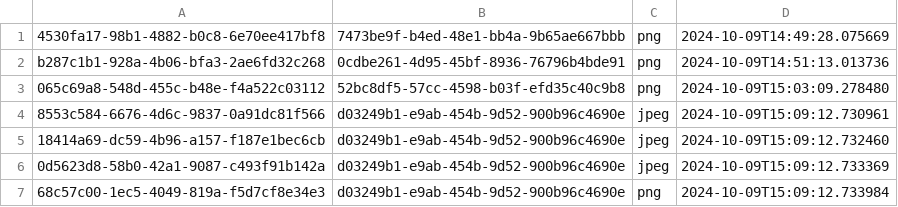
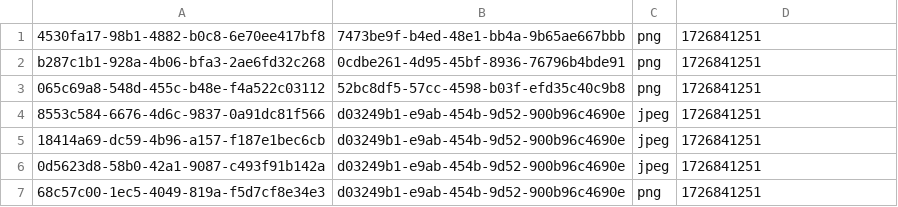
Before and after one commit to simonpirko/insta-clone-tms-c30-onl, a CSV file: src/main/resources/csv/photos.csv, drawn as a sheet.

Commit message:
Поправил PhotoStorage и то в каком формате хранятся данные о времени загрузки фото

```diff
--- a/src/main/resources/csv/photos.csv
+++ b/src/main/resources/csv/photos.csv
@@ -1,7 +1,7 @@
-4530fa17-98b1-4882-b0c8-6e70ee417bf8;7473be9f-b4ed-48e1-bb4a-9b65ae667bbb;png;2024-10-09T14:49:28.075669;
-b287c1b1-928a-4b06-bfa3-2ae6fd32c268;0cdbe261-4d95-45bf-8936-76796b4bde91;png;2024-10-09T14:51:13.013736;
-065c69a8-548d-455c-b48e-f4a522c03112;52bc8df5-57cc-4598-b03f-efd35c40c9b8;png;2024-10-09T15:03:09.278480;
-8553c584-6676-4d6c-9837-0a91dc81f566;d03249b1-e9ab-454b-9d52-900b96c4690e;jpeg;2024-10-09T15:09:12.730961;
-18414a69-dc59-4b96-a157-f187e1bec6cb;d03249b1-e9ab-454b-9d52-900b96c4690e;jpeg;2024-10-09T15:09:12.732460;
-0d5623d8-58b0-42a1-9087-c493f91b142a;d03249b1-e9ab-454b-9d52-900b96c4690e;jpeg;2024-10-09T15:09:12.733369;
-68c57c00-1ec5-4049-819a-f5d7cf8e34e3;d03249b1-e9ab-454b-9d52-900b96c4690e;png;2024-10-09T15:09:12.733984;
+4530fa17-98b1-4882-b0c8-6e70ee417bf8;7473be9f-b4ed-48e1-bb4a-9b65ae667bbb;png;1726841251;
+b287c1b1-928a-4b06-bfa3-2ae6fd32c268;0cdbe261-4d95-45bf-8936-76796b4bde91;png;1726841251;
+065c69a8-548d-455c-b48e-f4a522c03112;52bc8df5-57cc-4598-b03f-efd35c40c9b8;png;1726841251;
+8553c584-6676-4d6c-9837-0a91dc81f566;d03249b1-e9ab-454b-9d52-900b96c4690e;jpeg;1726841251;
+18414a69-dc59-4b96-a157-f187e1bec6cb;d03249b1-e9ab-454b-9d52-900b96c4690e;jpeg;1726841251;
+0d5623d8-58b0-42a1-9087-c493f91b142a;d03249b1-e9ab-454b-9d52-900b96c4690e;jpeg;1726841251;
+68c57c00-1ec5-4049-819a-f5d7cf8e34e3;d03249b1-e9ab-454b-9d52-900b96c4690e;png;1726841251;
```
Also changed, not shown: 1 other file.
